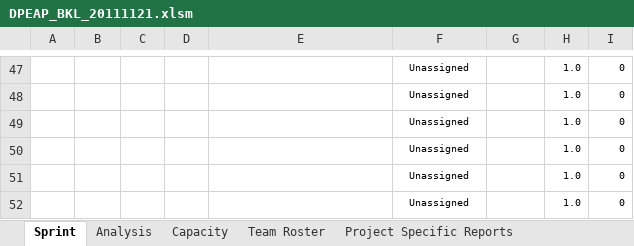
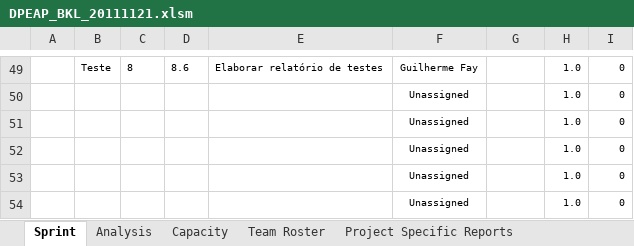
Before and after one commit to carlosneo/dotprojecteap, an Excel workbook: Dot Project EAP/4. System Management/Backlog/DPEAP_BKL_20111121.xlsm, sheet Sprint, drawn as a sheet; only a part is shown, gaps mark what is left out; values as stored, in another font and other column widths than the file's, no borders; charts and pictures and conditional formats not drawn; addresses are those after the commit; the diff covers the shown part only; the diff names each change by its address in the sheet, - before the commit and + after, or states it on an @@ line.

```diff
--- a/Dot Project EAP/4. System Management/Backlog/DPEAP_BKL_20111121.xlsm (sheet Sprint)
+++ b/Dot Project EAP/4. System Management/Backlog/DPEAP_BKL_20111121.xlsm (sheet Sprint)
-B49: (empty)
+B49: Teste
-C49: (empty)
+C49: 8
-D49: (empty)
+D49: 8.6
-E49: (empty)
+E49: Elaborar relatório de testes
-F49: Unassigned
+F49: Guilherme Fay
```
Also changed, not shown: 2 added rows and 97 edited cells elsewhere in this sheet, sheet Analysis, sheet Capacity, sheet Project Specific Reports, formulas that keep their value, hidden cells, charts or pictures.
